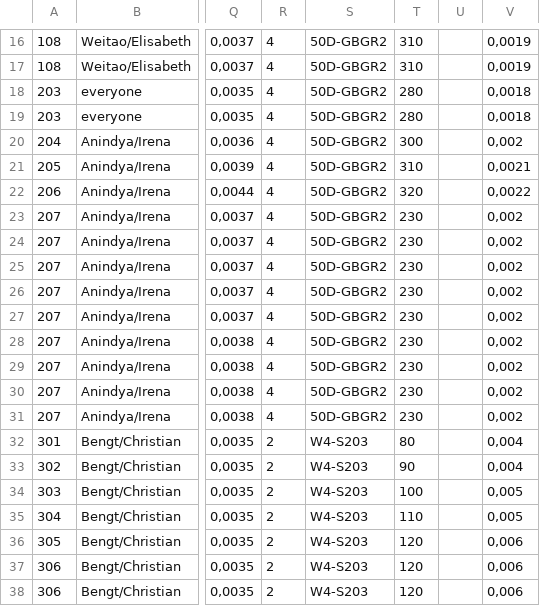
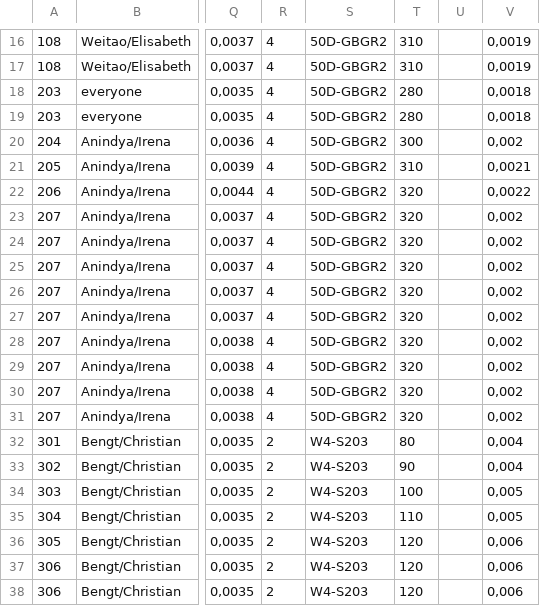
Before and after one commit to aszadaj/HGTD-Sensor-Performance-Analysis, a CSV file: resources/run_list_tb_sep_2017.csv, drawn as a sheet; only a part is shown, gaps mark what is left out; the diff names each change by its address in the sheet, - before the commit and + after, or states it on an @@ line.

```diff
--- a/resources/run_list_tb_sep_2017.csv
+++ b/resources/run_list_tb_sep_2017.csv
-T23:T31: 230
+T23:T31: 320
```
Also changed, not shown: 26 other files.
